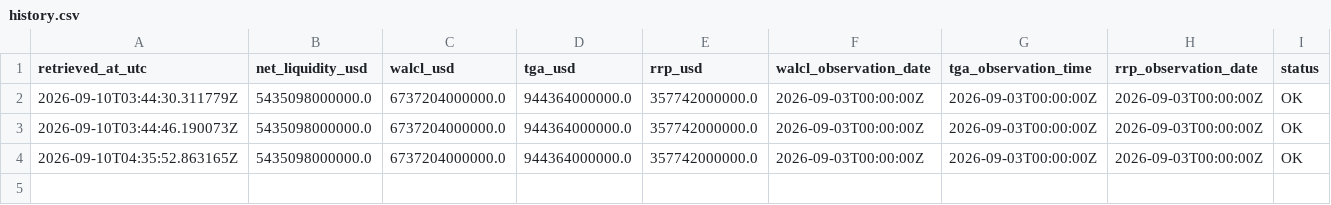
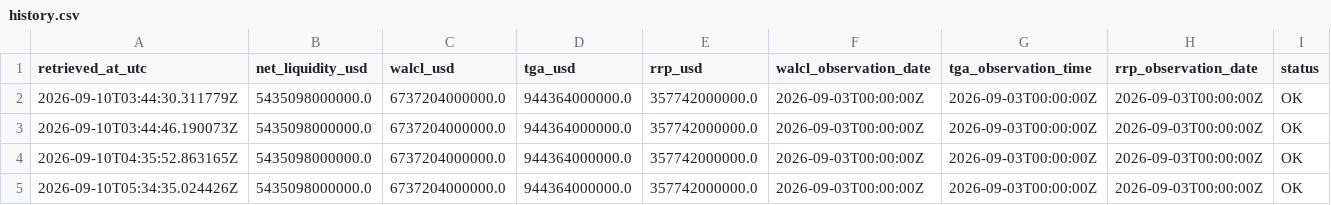
Before and after one commit to sovet12345688-debug/master-alt-cvd, a CSV file: net_liquidity/data/history.csv, drawn as a sheet; the diff names each change by its address in the sheet, - before the commit and + after, or states it on an @@ line.

Commit message:
data: hourly US net liquidity proxy

```diff
--- a/net_liquidity/data/history.csv
+++ b/net_liquidity/data/history.csv
+row 5: 2026-09-10T05:34:35.024426Z | 5435098000000.0 | 6737204000000.0 | 944364000000.0 | 357742000000.0 | 2026-09-03T00:00:00Z | 2026-09-03T00:00:00Z | 2026-09-03T00:00:00Z | OK
```
Also changed, not shown: 2 other files.
